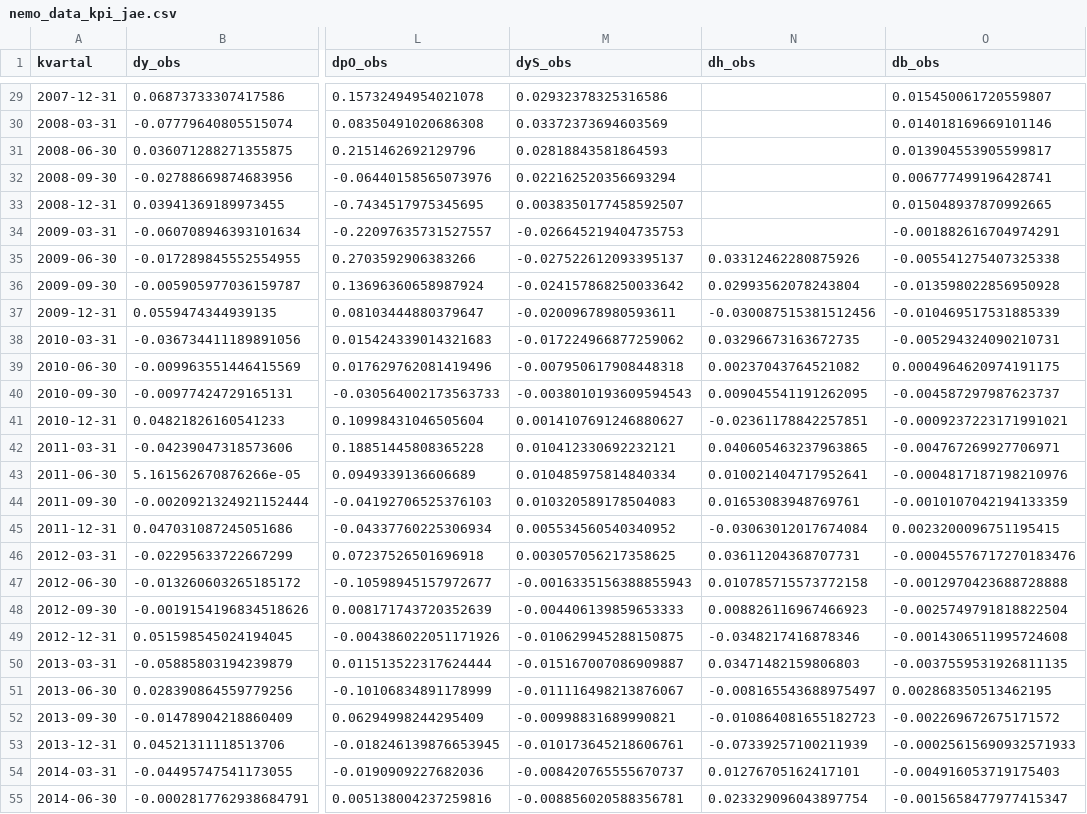
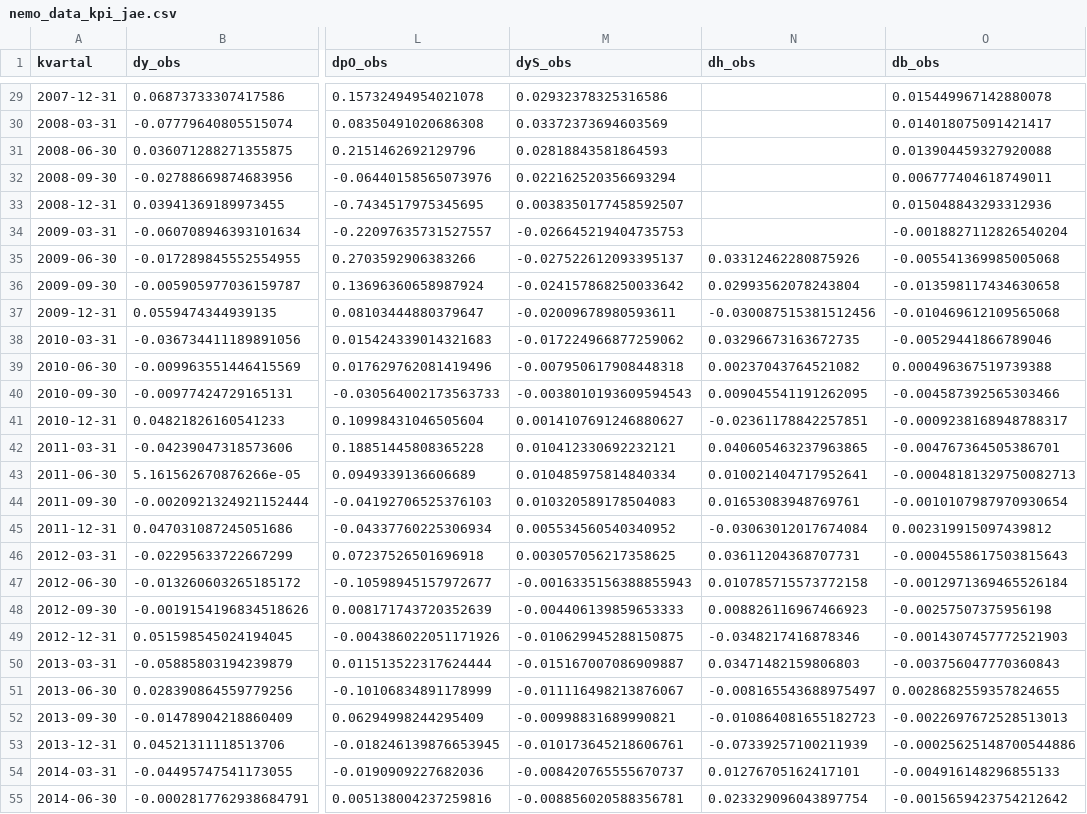
Before and after one commit to marhip97/DSGE-model, a CSV file: data/processed/nemo_data_kpi_jae.csv, drawn as a sheet; only a part is shown, gaps mark what is left out; the diff covers the shown part only; the diff names each change by its address in the sheet, - before the commit and + after, or states it on an @@ line.

```diff
--- a/data/processed/nemo_data_kpi_jae.csv
+++ b/data/processed/nemo_data_kpi_jae.csv
-O29 (db_obs): 0.015450061720559807
+O29 (db_obs): 0.015449967142880078
-O30 (db_obs): 0.014018169669101146
+O30 (db_obs): 0.014018075091421417
-O31 (db_obs): 0.013904553905599817
+O31 (db_obs): 0.013904459327920088
-O32 (db_obs): 0.006777499196428741
+O32 (db_obs): 0.006777404618749011
-O33 (db_obs): 0.015048937870992665
+O33 (db_obs): 0.015048843293312936
-O34 (db_obs): -0.001882616704974291
+O34 (db_obs): -0.0018827112826540204
-O35 (db_obs): -0.005541275407325338
+O35 (db_obs): -0.005541369985005068
-O36 (db_obs): -0.013598022856950928
+O36 (db_obs): -0.013598117434630658
-O37 (db_obs): -0.010469517531885339
+O37 (db_obs): -0.010469612109565068
-O38 (db_obs): -0.005294324090210731
+O38 (db_obs): -0.00529441866789046
-O39 (db_obs): 0.0004964620974191175
+O39 (db_obs): 0.000496367519739388
-O40 (db_obs): -0.004587297987623737
+O40 (db_obs): -0.004587392565303466
-O41 (db_obs): -0.0009237223171991021
+O41 (db_obs): -0.0009238168948788317
-O42 (db_obs): -0.004767269927706971
+O42 (db_obs): -0.004767364505386701
-O43 (db_obs): -0.0004817187198210976
+O43 (db_obs): -0.00048181329750082713
-O44 (db_obs): -0.0010107042194133359
+O44 (db_obs): -0.0010107987970930654
-O45 (db_obs): 0.0023200096751195415
+O45 (db_obs): 0.002319915097439812
-O46 (db_obs): -0.00045576717270183476
+O46 (db_obs): -0.0004558617503815643
-O47 (db_obs): -0.0012970423688728888
+O47 (db_obs): -0.0012971369465526184
-O48 (db_obs): -0.0025749791818822504
+O48 (db_obs): -0.00257507375956198
-O49 (db_obs): -0.0014306511995724608
+O49 (db_obs): -0.0014307457772521903
-O50 (db_obs): -0.0037559531926811135
+O50 (db_obs): -0.003756047770360843
-O51 (db_obs): 0.002868350513462195
+O51 (db_obs): 0.0028682559357824655
-O52 (db_obs): -0.002269672675171572
+O52 (db_obs): -0.0022697672528513013
-O53 (db_obs): -0.00025615690932571933
+O53 (db_obs): -0.00025625148700544886
-O54 (db_obs): -0.004916053719175403
+O54 (db_obs): -0.004916148296855133
-O55 (db_obs): -0.0015658477977415347
+O55 (db_obs): -0.0015659423754212642
```
Also changed, not shown: 73 edited cells elsewhere in this file, 1 other file.
